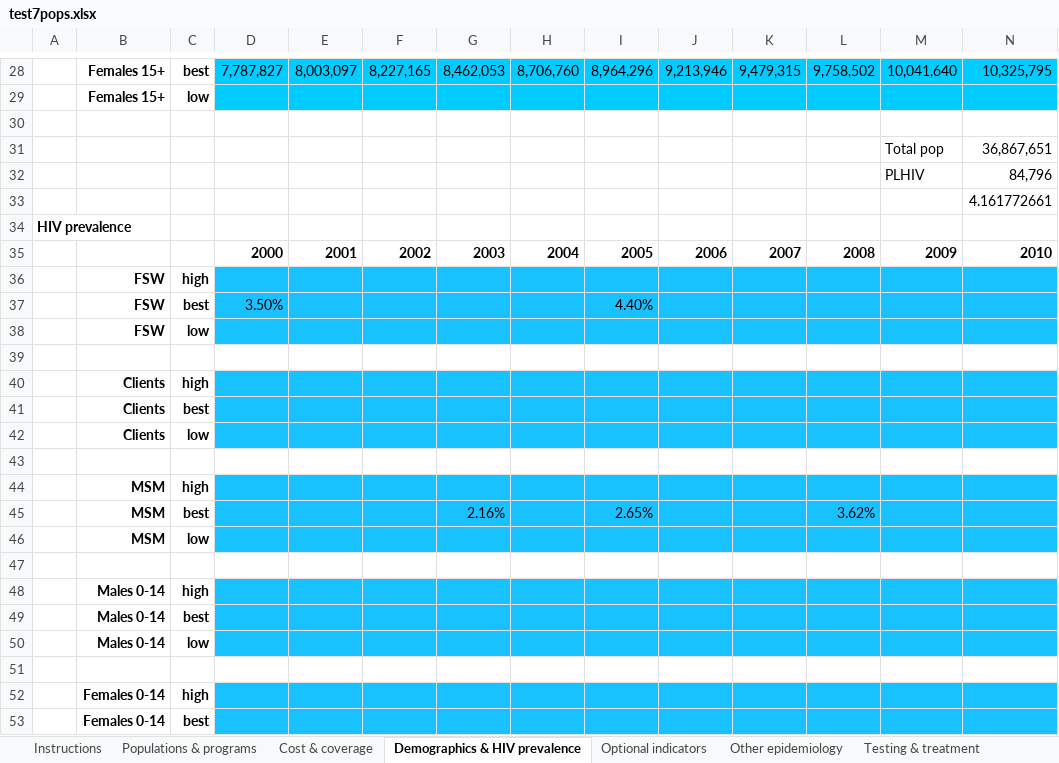
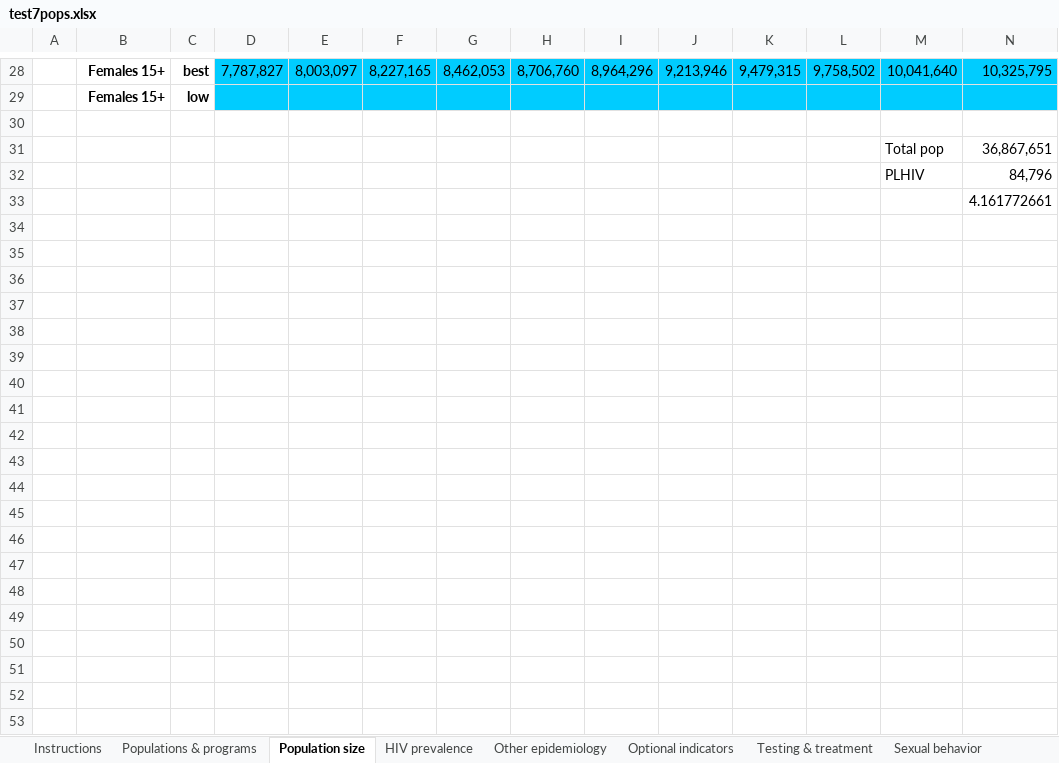
Before and after one commit to optimamodel/optima, an Excel workbook: optima/test7pops.xlsx, sheet Population size, drawn as a sheet; only a part is shown, gaps mark what is left out; values as stored, in another font and other column widths than the file's, no borders; rows hold the shown columns only; the diff covers the shown part only; the diff names each change by its address in the sheet, - before the commit and + after, or states it on an @@ line.

```diff
--- a/optima/test7pops.xlsx (sheet Population size)
+++ b/optima/test7pops.xlsx (sheet Population size)
-sheet tab: Demographics & HIV prevalence
+sheet tab: Population size
-sheet tab: Cost & coverage
@@ sheet tab order changed: Instructions | Populations & programs | Population size | HIV prevalence | Other epidemiology | Optional indicators | Testing & treatment | Sexual behavior @@
-row 34: HIV prevalence
-row 35:  |  |  | 2000 | 2001 | 2002 | 2003 | 2004 | 2005 | 2006 | 2007 | 2008 | 2009 | 2010
-row 36:  | FSW | high
-row 37:  | FSW | best | 3.50% |  |  |  |  | 4.40%
-row 38:  | FSW | low
-row 39: (empty)
-row 40:  | Clients | high
-row 41:  | Clients | best
-row 42:  | Clients | low
-row 43: (empty)
-row 44:  | MSM | high
-row 45:  | MSM | best |  |  |  | 2.16% |  | 2.65% |  |  | 3.62%
-row 46:  | MSM | low
-row 47: (empty)
-row 48:  | Males 0-14 | high
-row 49:  | Males 0-14 | best
-row 50:  | Males 0-14 | low
-row 51: (empty)
-row 52:  | Females 0-14 | high
-row 53:  | Females 0-14 | best
```
Also changed, not shown: 9 removed rows elsewhere in this sheet, sheet HIV prevalence, sheet Constants, sheet Testing & treatment, sheet Populations & programs, sheet Other epidemiology, sheet Optional indicators, 2 more sheets, other sheet tabs, 1 other file.
